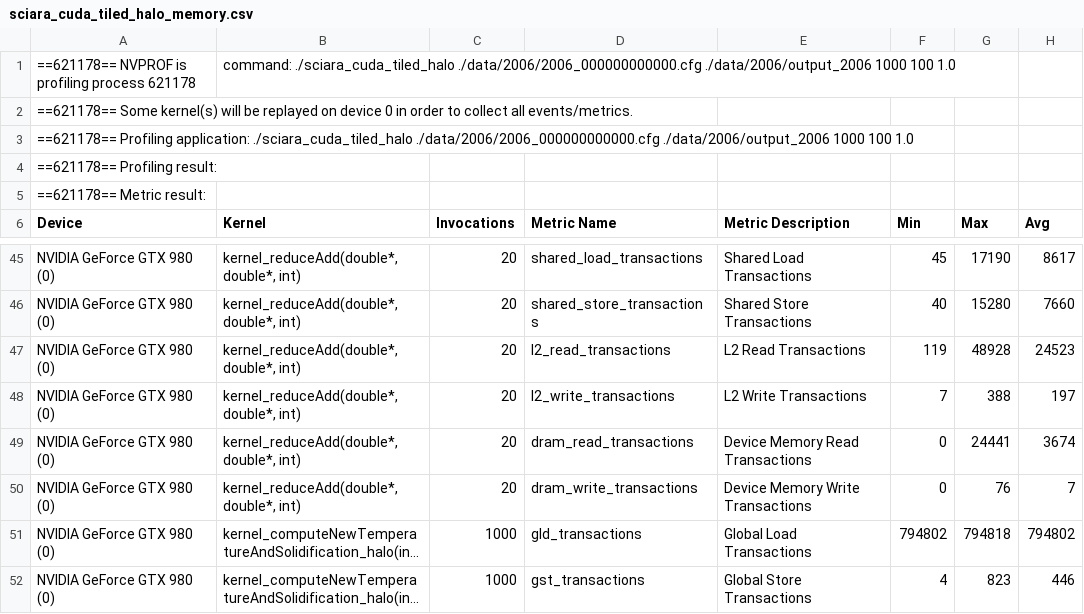
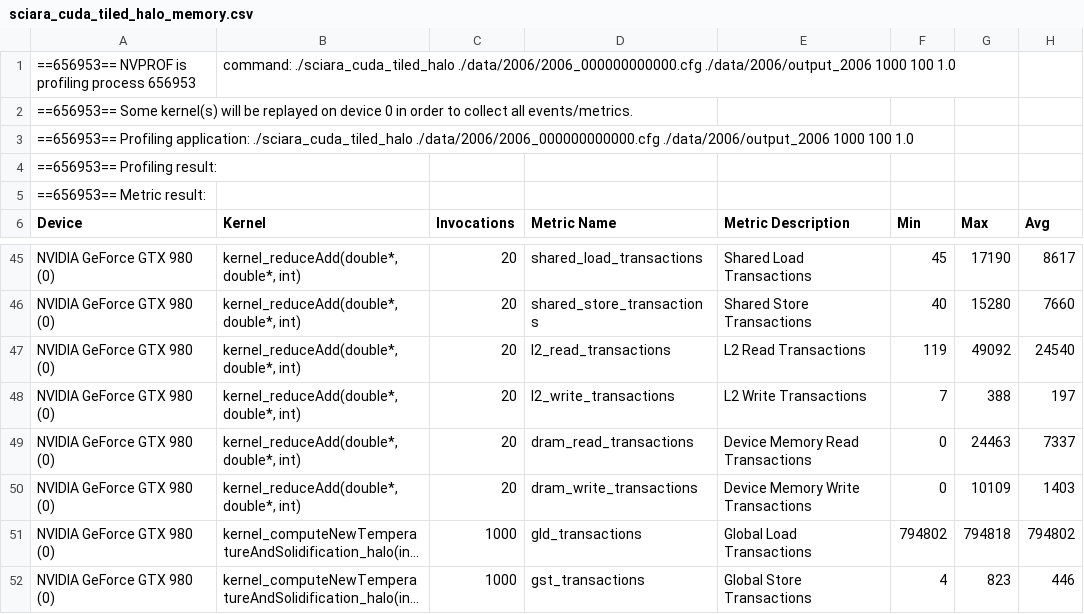
Before and after one commit to quangdangnhat/draft_sciara-fv2, a CSV file: profiling_results/sciara_cuda_tiled_halo_memory.csv, drawn as a sheet; only a part is shown, gaps mark what is left out; long unchanged cells end in …; the diff covers the shown part only; the diff names each change by its address in the sheet, - before the commit and + after, or states it on an @@ line.

```diff
--- a/profiling_results/sciara_cuda_tiled_halo_memory.csv
+++ b/profiling_results/sciara_cuda_tiled_halo_memory.csv
-A1 (Device): ==621178== NVPROF is profiling process 621178
+A1 (Device): ==656953== NVPROF is profiling process 656953
-A2 (Device): ==621178== Some kernel(s)…
+A2 (Device): ==656953== Some kernel(s)…
-A3 (Device): ==621178== Profiling application:…
+A3 (Device): ==656953== Profiling application:…
-A4 (Device): ==621178== Profiling result:
+A4 (Device): ==656953== Profiling result:
-A5 (Device): ==621178== Metric result:
+A5 (Device): ==656953== Metric result:
-G47 (Max): 48928
+G47 (Max): 49092
-H47 (Avg): 24523
+H47 (Avg): 24540
-G49 (Max): 24441
+G49 (Max): 24463
-H49 (Avg): 3674
+H49 (Avg): 7337
-G50 (Max): 76
+G50 (Max): 10109
-H50 (Avg): 7
+H50 (Avg): 1403
```
Also changed, not shown: 32 edited cells elsewhere in this file, profiling_results/sciara_cuda_cfame_compute.csv, profiling_results/sciara_cuda_cfame_gpu_summary.csv, 37 other files.
